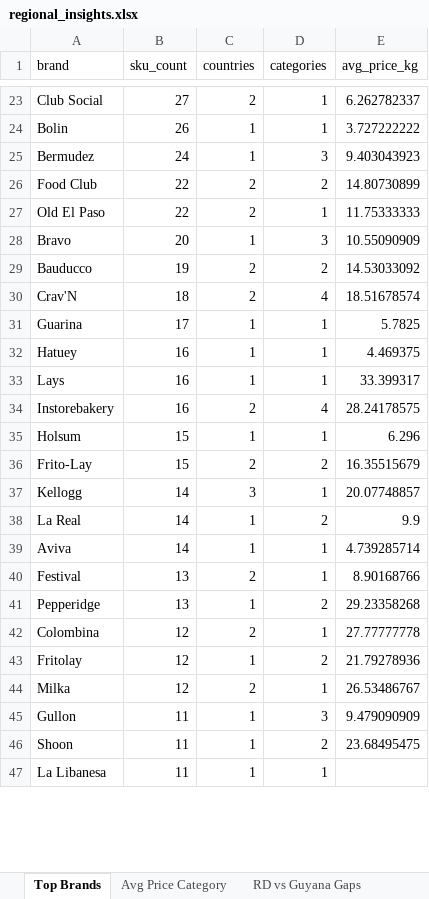
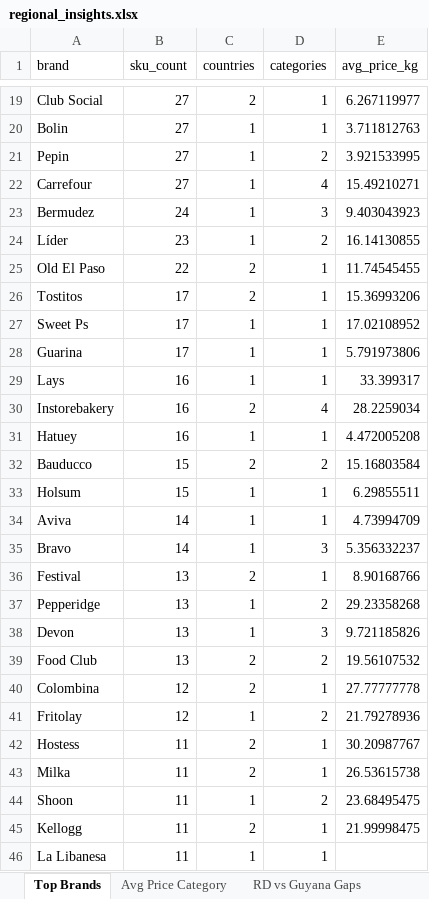
Before and after one commit to Colmau1971/caribbean_retail_ai, an Excel workbook: streamlit_data/regional_insights.xlsx, sheet Top Brands, drawn as a sheet; only a part is shown, gaps mark what is left out; values as stored, in another font and other column widths than the file's, no borders; removed rows and columns are numbered as before the commit, all else as after; the diff covers the shown part only; the diff names each change by its address in the sheet, - before the commit and + after, or states it on an @@ line.

```diff
--- a/streamlit_data/regional_insights.xlsx (sheet Top Brands)
+++ b/streamlit_data/regional_insights.xlsx (sheet Top Brands)
-E19 (avg_price_kg): 6.262782337
+E19 (avg_price_kg): 6.267119977
-B20 (sku_count): 26
+B20 (sku_count): 27
-E20 (avg_price_kg): 3.727222222
+E20 (avg_price_kg): 3.711812763
+row 21: Pepin | 27 | 1 | 2 | 3.921533995
+row 22: Carrefour | 27 | 1 | 4 | 15.49210271
-row 26: Food Club | 22 | 2 | 2 | 14.80730899
+row 24: Líder | 23 | 1 | 2 | 16.14130855
-E25 (avg_price_kg): 11.75333333
+E25 (avg_price_kg): 11.74545455
-row 28: Bravo | 20 | 1 | 3 | 10.55090909
-row 29: Bauducco | 19 | 2 | 2 | 14.53033092
-row 30: Crav'N | 18 | 2 | 4 | 18.51678574
+row 26: Tostitos | 17 | 2 | 1 | 15.36993206
+row 27: Sweet Ps | 17 | 1 | 1 | 17.02108952
-E28 (avg_price_kg): 5.7825
+E28 (avg_price_kg): 5.791973806
-row 32: Hatuey | 16 | 1 | 1 | 4.469375
-E30 (avg_price_kg): 28.24178575
+E30 (avg_price_kg): 28.2259034
+row 31: Hatuey | 16 | 1 | 1 | 4.472005208
+row 32: Bauducco | 15 | 2 | 2 | 15.16803584
-E33 (avg_price_kg): 6.296
+E33 (avg_price_kg): 6.29855511
-row 36: Frito-Lay | 15 | 2 | 2 | 16.35515679
-row 37: Kellogg | 14 | 3 | 1 | 20.07748857
-row 38: La Real | 14 | 1 | 2 | 9.9
-E34 (avg_price_kg): 4.739285714
+E34 (avg_price_kg): 4.73994709
+row 35: Bravo | 14 | 1 | 3 | 5.356332237
+row 38: Devon | 13 | 1 | 3 | 9.721185826
+row 39: Food Club | 13 | 2 | 2 | 19.56107532
+row 42: Hostess | 11 | 2 | 1 | 30.20987767
-B43 (sku_count): 12
+B43 (sku_count): 11
-E43 (avg_price_kg): 26.53486767
+E43 (avg_price_kg): 26.53615738
-row 45: Gullon | 11 | 1 | 3 | 9.479090909
+row 45: Kellogg | 11 | 2 | 1 | 21.99998475
```
Also changed, not shown: 38 added rows, 44 removed rows, 20 moved rows and 59 edited cells elsewhere in this sheet, sheet Premium Opportunities, sheet Same SKU Cross Country, sheet RD vs Guyana Gaps, sheet Avg Price Category, sheet Benchmark Bimbo, sheet Market Alerts, other sheet tabs.
